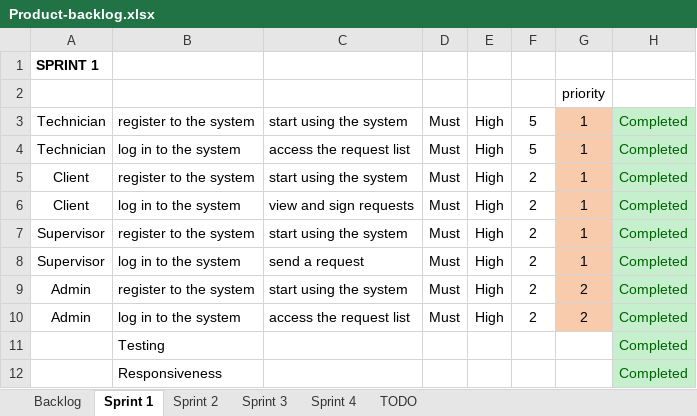
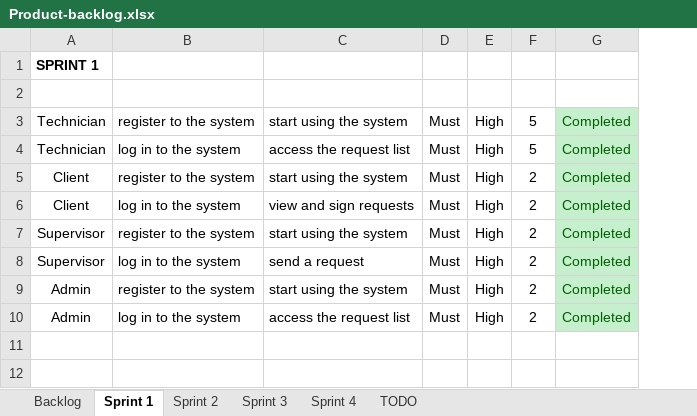
Before and after one commit to budryte/honours-project, an Excel workbook: documents/Product-backlog.xlsx, sheet Sprint 1, drawn as a sheet; values as stored, in another font and other column widths than the file's, no borders; conditional formats not drawn; the diff names each change by its address in the sheet, - before the commit and + after, or states it on an @@ line.

```diff
--- a/documents/Product-backlog.xlsx (sheet Sprint 1)
+++ b/documents/Product-backlog.xlsx (sheet Sprint 1)
-column G, rows 2-10: priority | 1 | 1 | 1 | 1 | 1 | 1 | 2 | 2
-row 11:  | Testing |  |  |  |  |  | Completed
-row 12:  | Responsiveness |  |  |  |  |  | Completed
```
Also changed, not shown: sheet Sprint 3, sheet Sprint 4, sheet Sprint 2, sheet TODO, sheet Backlog.
